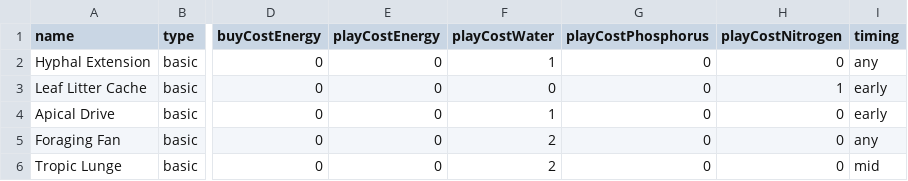
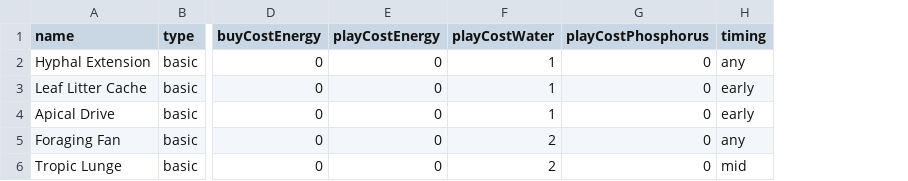
Before and after one commit to pallkvaran-blip/mycelium2d, a CSV file: docs/cards.csv, drawn as a sheet; only a part is shown, gaps mark what is left out; the diff covers the shown part only; the diff names each change by its address in the sheet, - before the commit and + after, or states it on an @@ line.

```diff
--- a/docs/cards.csv
+++ b/docs/cards.csv
-column H (playCostNitrogen), rows 2-6: 0 | 1 | 0 | 0 | 0
-F3 (playCostWater): 0
+F3 (playCostWater): 1
```
Also changed, not shown: 13 edited cells elsewhere in this file, 13 other files.
